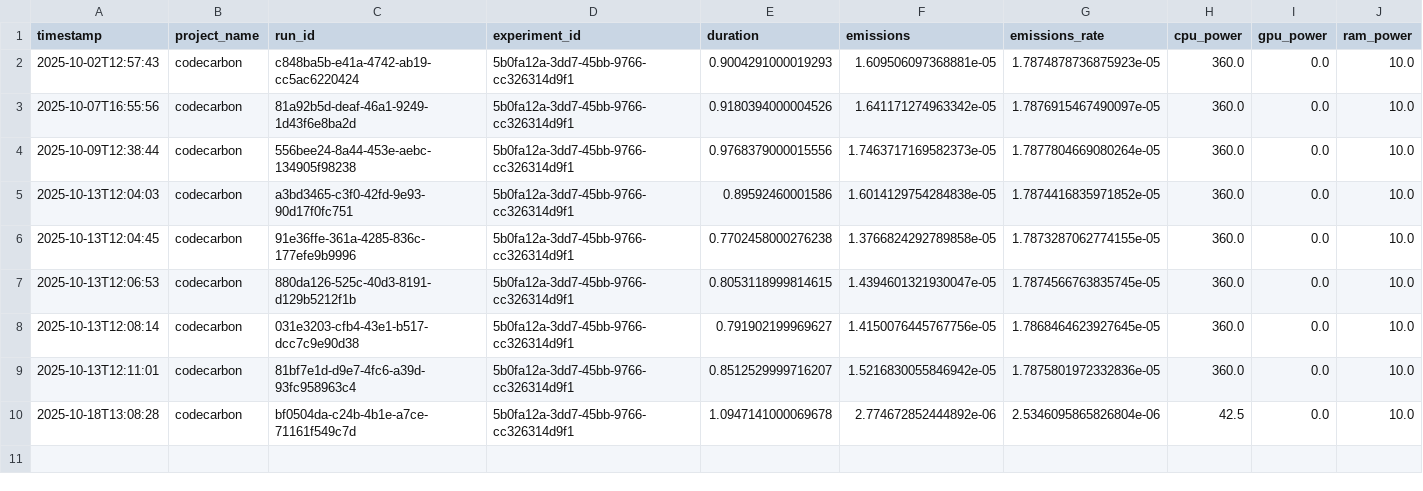
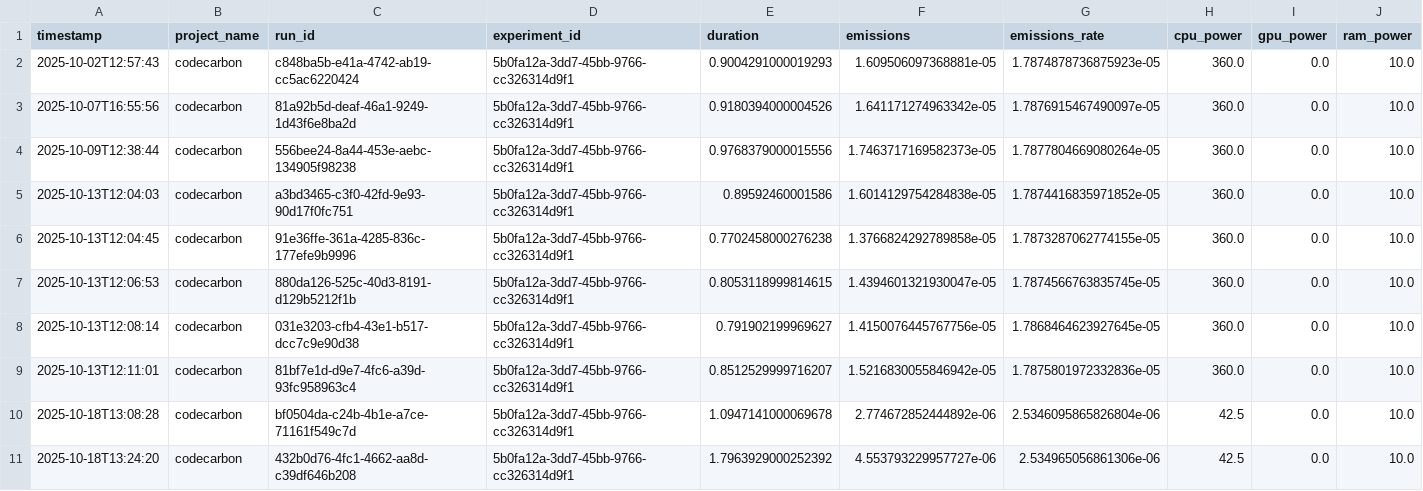
Before and after one commit to taed2-2526q1-gced-upc/TAED2-SmartHealth.AI, a CSV file: emissions.csv, drawn as a sheet; only a part is shown; rows hold the shown columns only; the diff names each change by its address in the sheet, - before the commit and + after, or states it on an @@ line.

```diff
--- a/emissions.csv
+++ b/emissions.csv
+row 11: 2025-10-18T13:24:20 | codecarbon | 432b0d76-4fc1-4662-aa8d-c39df646b208 | 5b0fa12a-3dd7-45bb-9766-cc326314d9f1 | 1.7963929000252392 | 4.553793229957727e-06 | 2.534965056861306e-06 | 42.5 | 0.0 | 10.0
```
Also changed, not shown: 3 other files.
